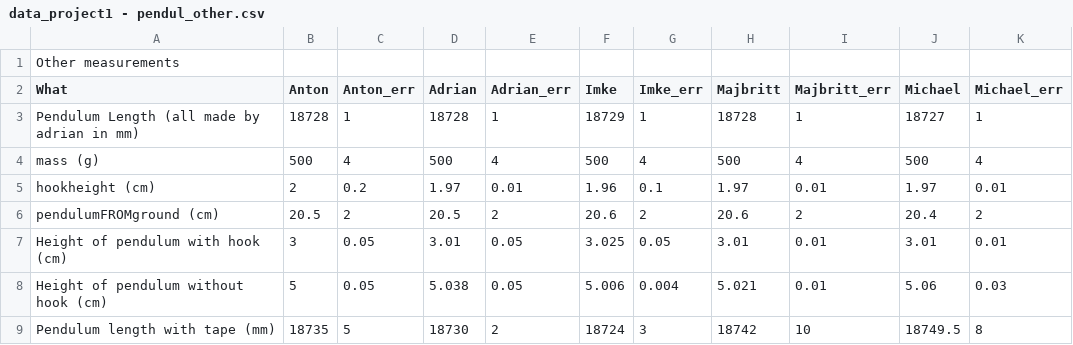
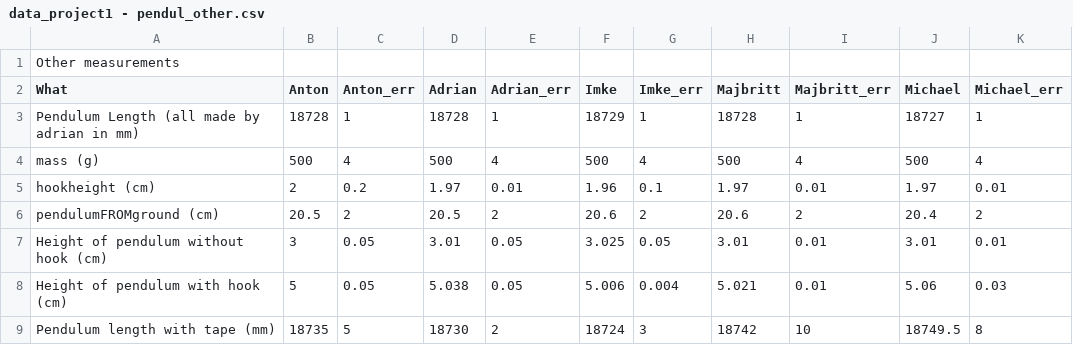
Before and after one commit to tonton-golio/Measuring-gravitational-acc, a CSV file: data_project1 - pendul_other.csv, drawn as a sheet.

Commit message:
change with and without hook

```diff
--- a/data_project1 - pendul_other.csv
+++ b/data_project1 - pendul_other.csv
@@ -6,4 +6,4 @@ hookheight (cm),2,0.2,1.97,0.01,1.96,0.1,1.97,0.01,1.97,0.01
 pendulumFROMground (cm),20.5,2,20.5,2,20.6,2,20.6,2,20.4,2
-Height of pendulum with hook (cm),3,0.05,3.01,0.05,3.025,0.05,3.01,0.01,3.01,0.01
-Height of pendulum without hook (cm),5,0.05,5.038,0.05,5.006,0.004,5.021,0.01,5.06,0.03
+Height of pendulum without hook (cm),3,0.05,3.01,0.05,3.025,0.05,3.01,0.01,3.01,0.01
+Height of pendulum with hook (cm),5,0.05,5.038,0.05,5.006,0.004,5.021,0.01,5.06,0.03
 Pendulum length with tape (mm),18735,5,18730,2,18724,3,18742,10,18749.5,8
```
